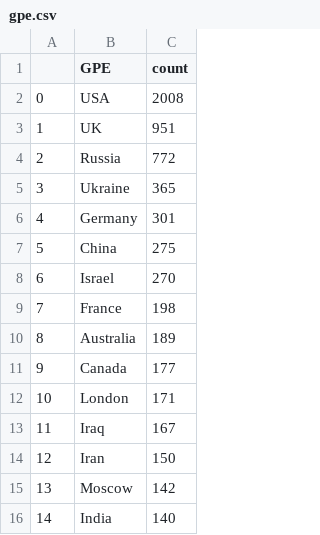
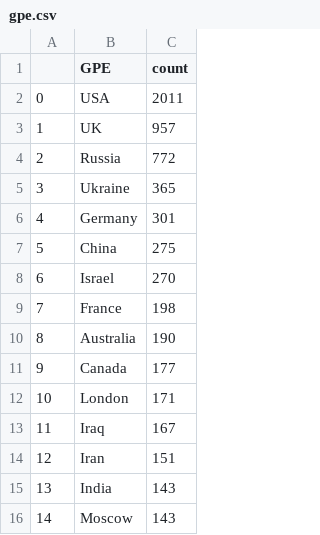
Before and after one commit to yusufaliozkan/clone-zotero-intelligence-bibliography, a CSV file: gpe.csv, drawn as a sheet.

```diff
--- a/gpe.csv
+++ b/gpe.csv
@@ -1,4 +1,4 @@
 ,GPE,count
-0,USA,2008
-1,UK,951
+0,USA,2011
+1,UK,957
 2,Russia,772
@@ -9,3 +9,3 @@
 7,France,198
-8,Australia,189
+8,Australia,190
 9,Canada,177
@@ -13,4 +13,4 @@
 11,Iraq,167
-12,Iran,150
-13,Moscow,142
-14,India,140
+12,Iran,151
+13,India,143
+14,Moscow,143
```
Also changed, not shown: countries.csv, org.csv, 3 other files.
